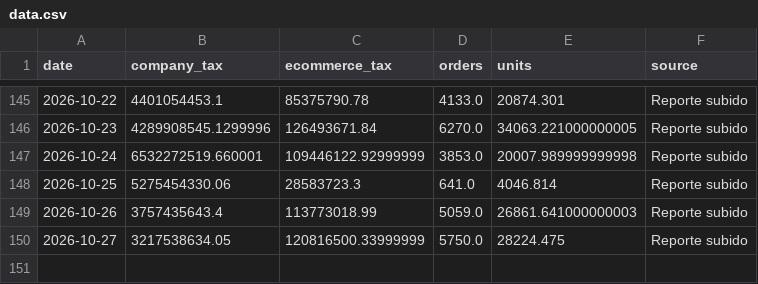
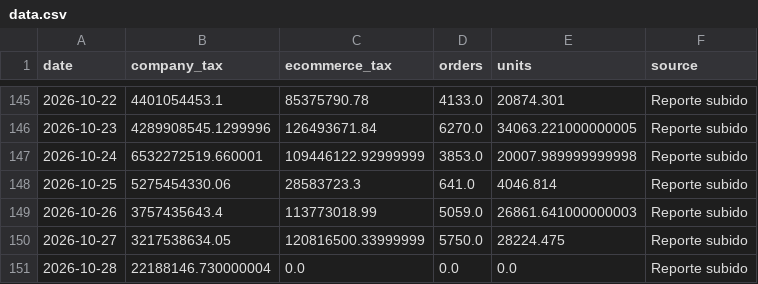
Before and after one commit to 2026-Masonline/masonline-dashboard, a CSV file: data.csv, drawn as a sheet; only a part is shown, gaps mark what is left out; the diff names each change by its address in the sheet, - before the commit and + after, or states it on an @@ line.

Commit message:
Actualizar datos ecommerce - Mes en curso

```diff
--- a/data.csv
+++ b/data.csv
+row 151: 2026-10-28 | 22188146.730000004 | 0.0 | 0.0 | 0.0 | Reporte subido
```
